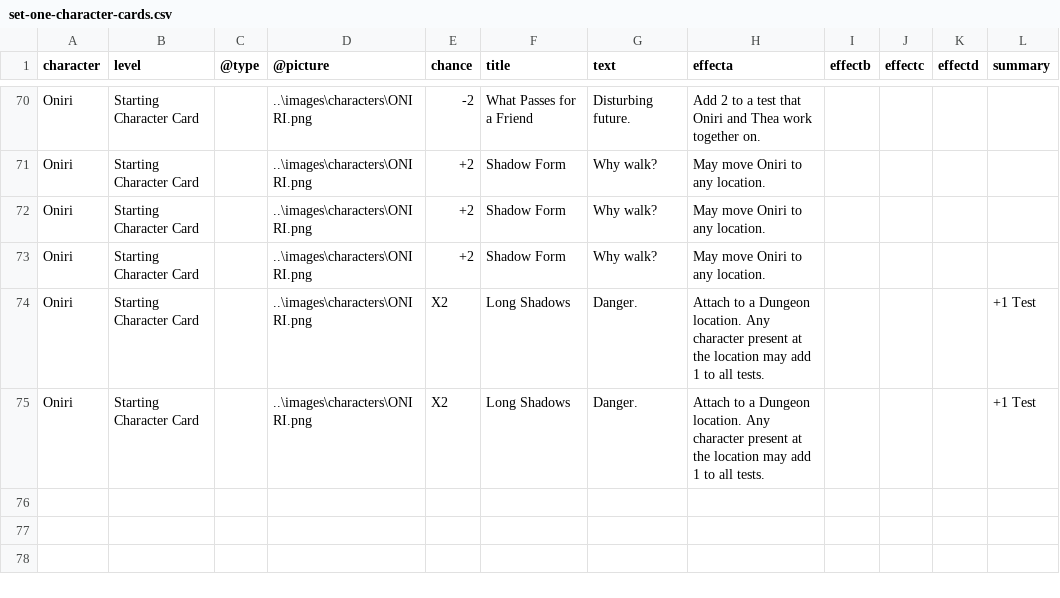
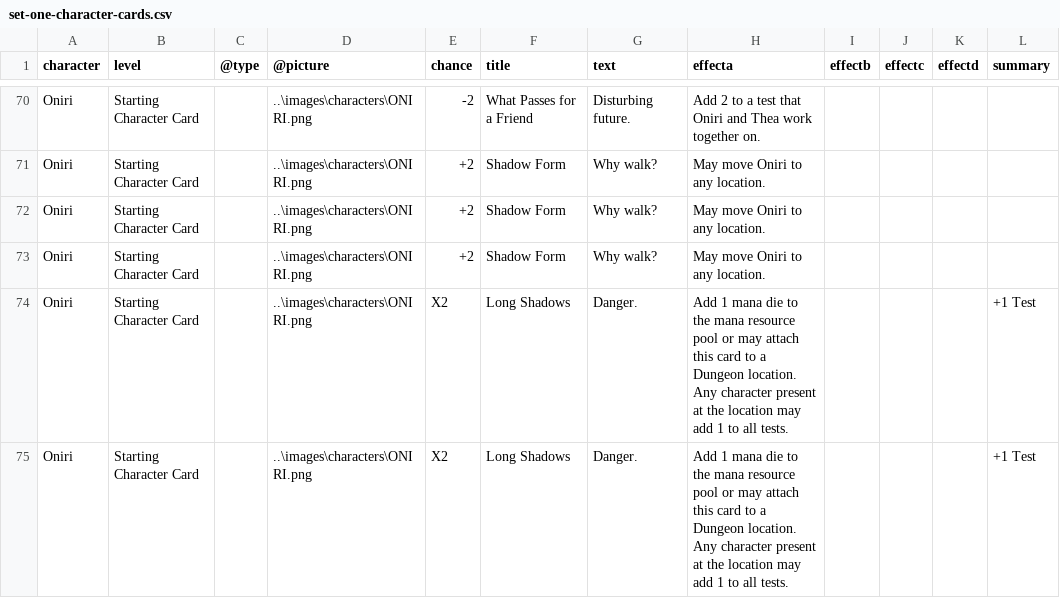
Before and after one commit to ziapeltagames/six-winters, a CSV file: csv/set-one-character-cards.csv, drawn as a sheet; only a part is shown, gaps mark what is left out; the diff covers the shown part only.

Commit message:
more generally useful character cards

```diff
--- a/csv/set-one-character-cards.csv
+++ b/csv/set-one-character-cards.csv
@@ -73,3 +73,3 @@ Oniri,"Starting Character Card",,"..\images\characters\ONIRI.png","+2","Shadow F
 Oniri,"Starting Character Card",,"..\images\characters\ONIRI.png","+2","Shadow Form","Why walk?","May move Oniri to any location."
-Oniri,"Starting Character Card",,"..\images\characters\ONIRI.png","X2","Long Shadows","Danger.","Attach to a Dungeon location. Any character present at the location may add 1 to all tests.",,,,"+1 Test"
-Oniri,"Starting Character Card",,"..\images\characters\ONIRI.png","X2","Long Shadows","Danger.","Attach to a Dungeon location. Any character present at the location may add 1 to all tests.",,,,"+1 Test"
+Oniri,"Starting Character Card",,"..\images\characters\ONIRI.png","X2","Long Shadows","Danger.","Add 1 mana die to the mana resource pool or may attach this card to a Dungeon location. Any character present at the location may add 1 to all tests.",,,,"+1 Test"
+Oniri,"Starting Character Card",,"..\images\characters\ONIRI.png","X2","Long Shadows","Danger.","Add 1 mana die to the mana resource pool or may attach this card to a Dungeon location. Any character present at the location may add 1 to all tests.",,,,"+1 Test"
```
Also changed, not shown: 37 edited cells elsewhere in this file, csv/set-one-locations.csv, csv/set-one-mission-overview.csv, 2 other files.
